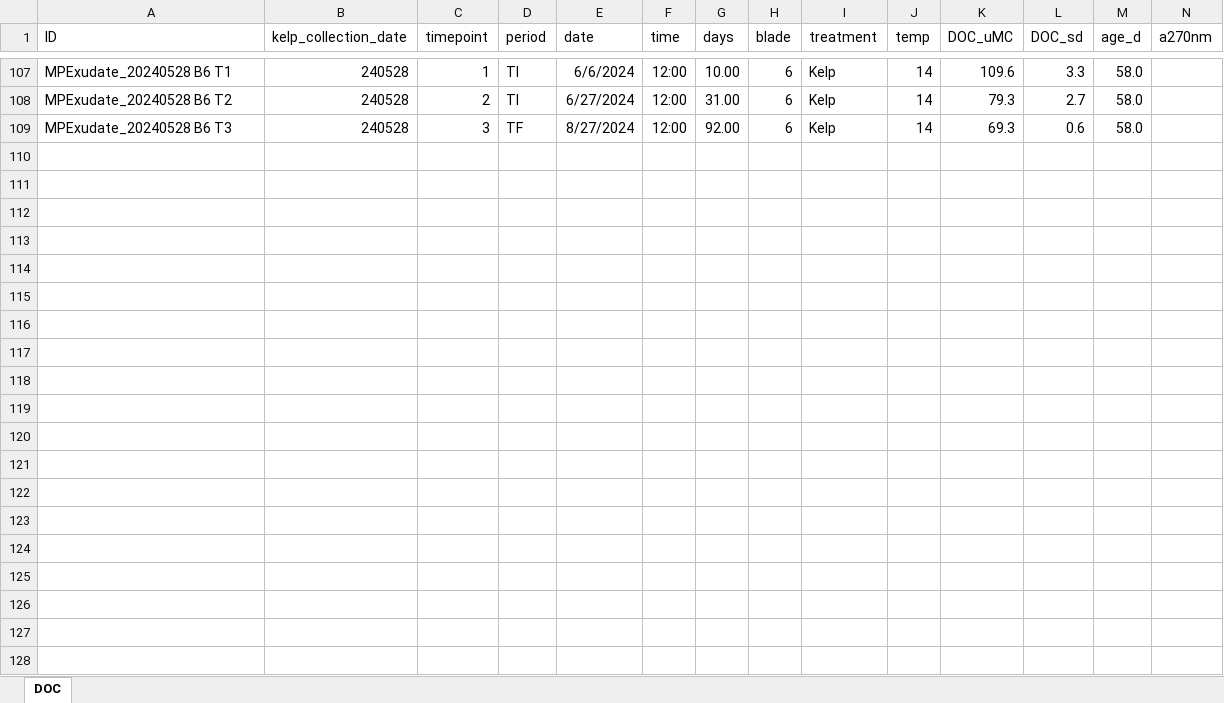
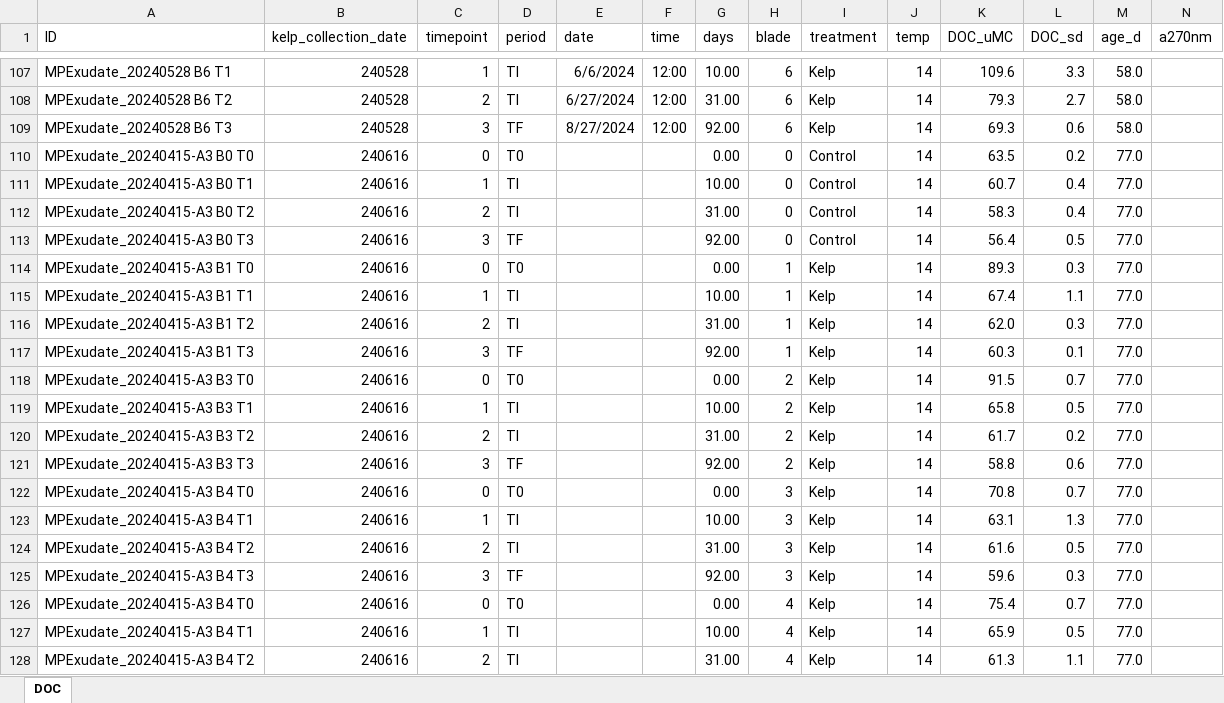
Before and after one commit to chance-english/Giant_Kelp_DOC, an Excel workbook: Data/DOM_remineralization.xlsx, sheet DOC, drawn as a sheet; only a part is shown, gaps mark what is left out; values as stored, in another font and other column widths than the file's, no borders; charts and pictures not drawn; rows hold the shown columns only; the diff covers the shown part only; the diff names each change by its address in the sheet, - before the commit and + after, or states it on an @@ line.

Commit message:
update data files

```diff
--- a/Data/DOM_remineralization.xlsx (sheet DOC)
+++ b/Data/DOM_remineralization.xlsx (sheet DOC)
+row 110: MPExudate_20240415-A3 B0 T0 | 240616 | 0 | T0 |  |  | 0.00 | 0 | Control | 14 | 63.5 | 0.2 | 77.0
+row 111: MPExudate_20240415-A3 B0 T1 | 240616 | 1 | TI |  |  | 10.00 | 0 | Control | 14 | 60.7 | 0.4 | 77.0
+row 112: MPExudate_20240415-A3 B0 T2 | 240616 | 2 | TI |  |  | 31.00 | 0 | Control | 14 | 58.3 | 0.4 | 77.0
+row 113: MPExudate_20240415-A3 B0 T3 | 240616 | 3 | TF |  |  | 92.00 | 0 | Control | 14 | 56.4 | 0.5 | 77.0
+row 114: MPExudate_20240415-A3 B1 T0 | 240616 | 0 | T0 |  |  | 0.00 | 1 | Kelp | 14 | 89.3 | 0.3 | 77.0
+row 115: MPExudate_20240415-A3 B1 T1 | 240616 | 1 | TI |  |  | 10.00 | 1 | Kelp | 14 | 67.4 | 1.1 | 77.0
+row 116: MPExudate_20240415-A3 B1 T2 | 240616 | 2 | TI |  |  | 31.00 | 1 | Kelp | 14 | 62.0 | 0.3 | 77.0
+row 117: MPExudate_20240415-A3 B1 T3 | 240616 | 3 | TF |  |  | 92.00 | 1 | Kelp | 14 | 60.3 | 0.1 | 77.0
+row 118: MPExudate_20240415-A3 B3 T0 | 240616 | 0 | T0 |  |  | 0.00 | 2 | Kelp | 14 | 91.5 | 0.7 | 77.0
+row 119: MPExudate_20240415-A3 B3 T1 | 240616 | 1 | TI |  |  | 10.00 | 2 | Kelp | 14 | 65.8 | 0.5 | 77.0
+row 120: MPExudate_20240415-A3 B3 T2 | 240616 | 2 | TI |  |  | 31.00 | 2 | Kelp | 14 | 61.7 | 0.2 | 77.0
+row 121: MPExudate_20240415-A3 B3 T3 | 240616 | 3 | TF |  |  | 92.00 | 2 | Kelp | 14 | 58.8 | 0.6 | 77.0
+row 122: MPExudate_20240415-A3 B4 T0 | 240616 | 0 | T0 |  |  | 0.00 | 3 | Kelp | 14 | 70.8 | 0.7 | 77.0
+row 123: MPExudate_20240415-A3 B4 T1 | 240616 | 1 | TI |  |  | 10.00 | 3 | Kelp | 14 | 63.1 | 1.3 | 77.0
+row 124: MPExudate_20240415-A3 B4 T2 | 240616 | 2 | TI |  |  | 31.00 | 3 | Kelp | 14 | 61.6 | 0.5 | 77.0
+row 125: MPExudate_20240415-A3 B4 T3 | 240616 | 3 | TF |  |  | 92.00 | 3 | Kelp | 14 | 59.6 | 0.3 | 77.0
+row 126: MPExudate_20240415-A3 B4 T0 | 240616 | 0 | T0 |  |  | 0.00 | 4 | Kelp | 14 | 75.4 | 0.7 | 77.0
+row 127: MPExudate_20240415-A3 B4 T1 | 240616 | 1 | TI |  |  | 10.00 | 4 | Kelp | 14 | 65.9 | 0.5 | 77.0
+row 128: MPExudate_20240415-A3 B4 T2 | 240616 | 2 | TI |  |  | 31.00 | 4 | Kelp | 14 | 61.3 | 1.1 | 77.0
```
Also changed, not shown: 9 added rows elsewhere in this sheet, charts or pictures, Data/MP_Exudate_age_230809.xlsx, 5 other files.
